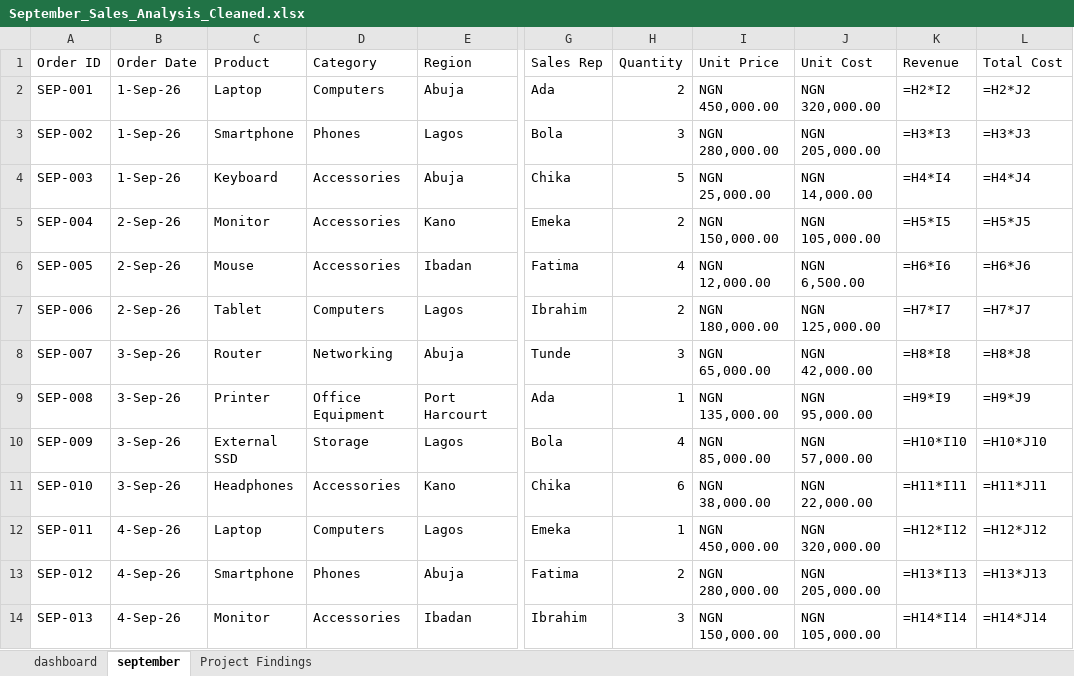
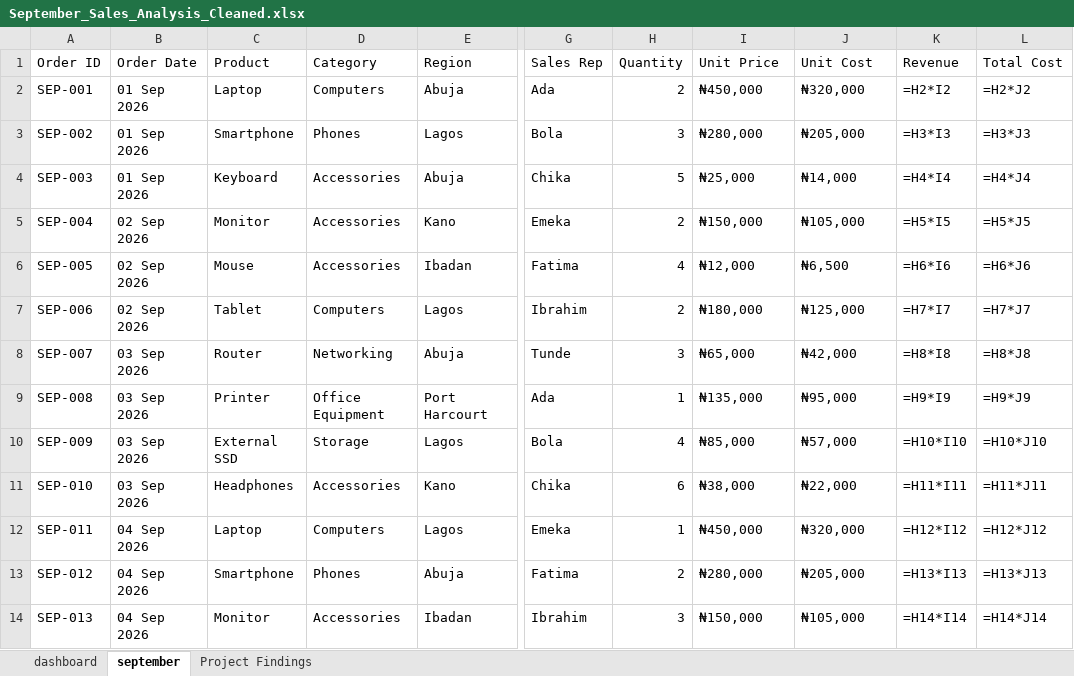
Before and after one commit to 7pf8yh8fzn-png/Daniella-portfolio-, an Excel workbook: September_Sales_Analysis_Cleaned.xlsx, sheet september, drawn as a sheet; only a part is shown, gaps mark what is left out; values as stored, in another font and other column widths than the file's, no cell formats; formulas without a stored value are shown as written; table styles not drawn; the diff covers the shown part only; the diff names each change by its address in the sheet, - before the commit and + after, or states it on an @@ line.

Commit message:
Add files via upload
Improve September Sales Analysis workbook

```diff
--- a/September_Sales_Analysis_Cleaned.xlsx (sheet september)
+++ b/September_Sales_Analysis_Cleaned.xlsx (sheet september)
-B2:B4 (Order Date): 1-Sep-26
+B2:B4 (Order Date): 01 Sep 2026
-I2 (Unit Price): NGN 450,000.00
+I2 (Unit Price): ₦450,000
-J2 (Unit Cost): NGN 320,000.00
+J2 (Unit Cost): ₦320,000
-I3 (Unit Price): NGN 280,000.00
+I3 (Unit Price): ₦280,000
-J3 (Unit Cost): NGN 205,000.00
+J3 (Unit Cost): ₦205,000
-I4 (Unit Price): NGN 25,000.00
+I4 (Unit Price): ₦25,000
-J4 (Unit Cost): NGN 14,000.00
+J4 (Unit Cost): ₦14,000
-B5:B7 (Order Date): 2-Sep-26
+B5:B7 (Order Date): 02 Sep 2026
-I5 (Unit Price): NGN 150,000.00
+I5 (Unit Price): ₦150,000
-J5 (Unit Cost): NGN 105,000.00
+J5 (Unit Cost): ₦105,000
-I6 (Unit Price): NGN 12,000.00
+I6 (Unit Price): ₦12,000
-J6 (Unit Cost): NGN 6,500.00
+J6 (Unit Cost): ₦6,500
-I7 (Unit Price): NGN 180,000.00
+I7 (Unit Price): ₦180,000
-J7 (Unit Cost): NGN 125,000.00
+J7 (Unit Cost): ₦125,000
-B8:B11 (Order Date): 3-Sep-26
+B8:B11 (Order Date): 03 Sep 2026
-I8 (Unit Price): NGN 65,000.00
+I8 (Unit Price): ₦65,000
-J8 (Unit Cost): NGN 42,000.00
+J8 (Unit Cost): ₦42,000
-I9 (Unit Price): NGN 135,000.00
+I9 (Unit Price): ₦135,000
-J9 (Unit Cost): NGN 95,000.00
+J9 (Unit Cost): ₦95,000
-I10 (Unit Price): NGN 85,000.00
+I10 (Unit Price): ₦85,000
-J10 (Unit Cost): NGN 57,000.00
+J10 (Unit Cost): ₦57,000
-I11 (Unit Price): NGN 38,000.00
+I11 (Unit Price): ₦38,000
-J11 (Unit Cost): NGN 22,000.00
+J11 (Unit Cost): ₦22,000
-B12:B14 (Order Date): 4-Sep-26
+B12:B14 (Order Date): 04 Sep 2026
-I12 (Unit Price): NGN 450,000.00
+I12 (Unit Price): ₦450,000
-J12 (Unit Cost): NGN 320,000.00
+J12 (Unit Cost): ₦320,000
-I13 (Unit Price): NGN 280,000.00
+I13 (Unit Price): ₦280,000
-J13 (Unit Cost): NGN 205,000.00
+J13 (Unit Cost): ₦205,000
-I14 (Unit Price): NGN 150,000.00
+I14 (Unit Price): ₦150,000
-J14 (Unit Cost): NGN 105,000.00
+J14 (Unit Cost): ₦105,000
```
Also changed, not shown: 261 edited cells elsewhere in this sheet, sheet Project Findings, sheet dashboard, cell formats, charts or pictures.
